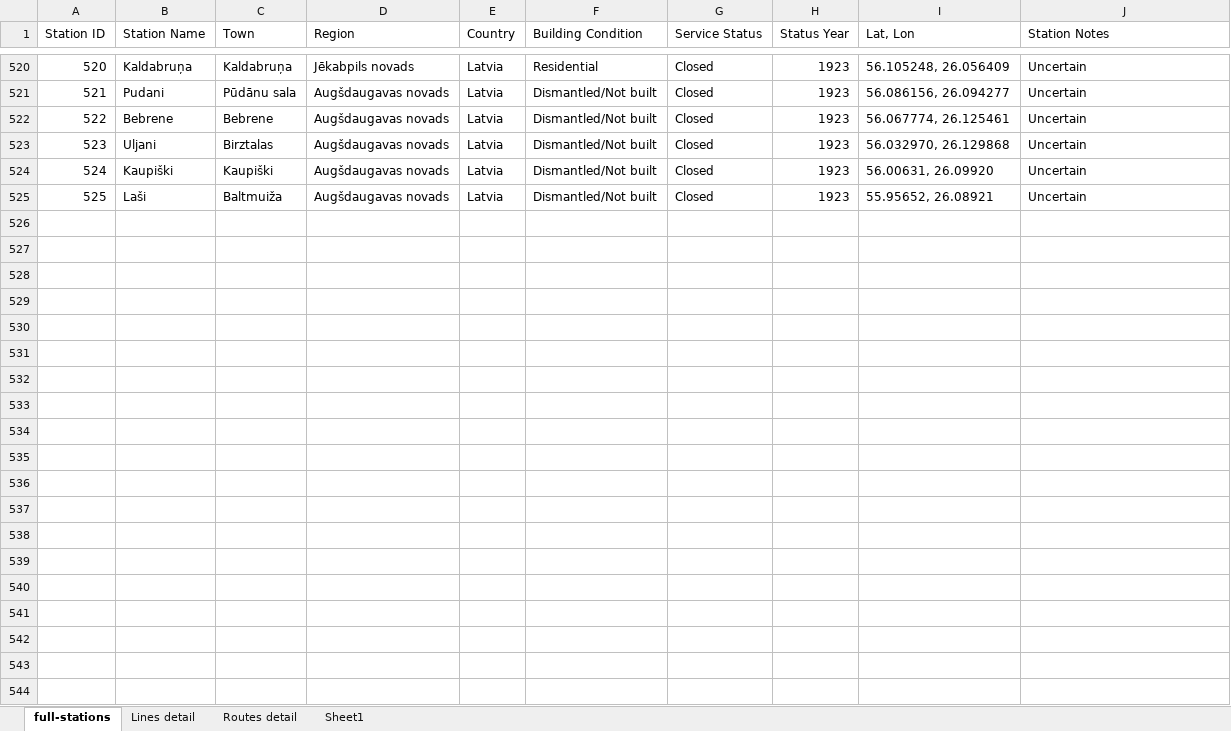
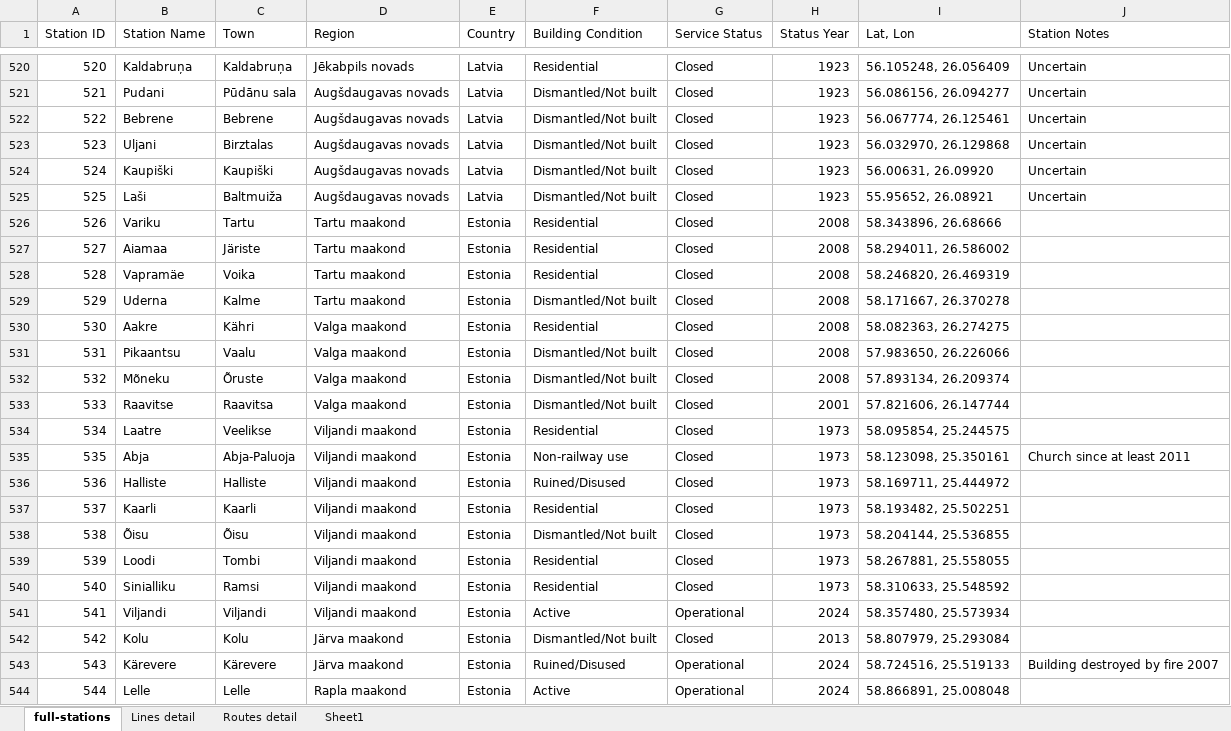
Before and after one commit to VEB152/Baltic-rails, an Excel workbook: public/data/PQ.xlsx, sheet full-stations, drawn as a sheet; only a part is shown, gaps mark what is left out; values as stored, in another font and other column widths than the file's, no borders; table styles not drawn; the diff covers the shown part only; the diff names each change by its address in the sheet, - before the commit and + after, or states it on an @@ line.

Commit message:
Added limits and several missed stations

```diff
--- a/public/data/PQ.xlsx (sheet full-stations)
+++ b/public/data/PQ.xlsx (sheet full-stations)
+row 526: 526 | Variku | Tartu | Tartu maakond | Estonia | Residential | Closed | 2008 | 58.343896, 26.68666
+row 527: 527 | Aiamaa | Järiste | Tartu maakond | Estonia | Residential | Closed | 2008 | 58.294011, 26.586002
+row 528: 528 | Vapramäe | Voika | Tartu maakond | Estonia | Residential | Closed | 2008 | 58.246820, 26.469319
+row 529: 529 | Uderna | Kalme | Tartu maakond | Estonia | Dismantled/Not built | Closed | 2008 | 58.171667, 26.370278
+row 530: 530 | Aakre | Kähri | Valga maakond | Estonia | Residential | Closed | 2008 | 58.082363, 26.274275
+row 531: 531 | Pikaantsu | Vaalu | Valga maakond | Estonia | Dismantled/Not built | Closed | 2008 | 57.983650, 26.226066
+row 532: 532 | Mõneku | Õruste | Valga maakond | Estonia | Dismantled/Not built | Closed | 2008 | 57.893134, 26.209374
+row 533: 533 | Raavitse | Raavitsa | Valga maakond | Estonia | Dismantled/Not built | Closed | 2001 | 57.821606, 26.147744
+row 534: 534 | Laatre | Veelikse | Viljandi maakond | Estonia | Residential | Closed | 1973 | 58.095854, 25.244575
+row 535: 535 | Abja | Abja-Paluoja | Viljandi maakond | Estonia | Non-railway use | Closed | 1973 | 58.123098, 25.350161 | Church since at least 2011
+row 536: 536 | Halliste | Halliste | Viljandi maakond | Estonia | Ruined/Disused | Closed | 1973 | 58.169711, 25.444972
+row 537: 537 | Kaarli | Kaarli | Viljandi maakond | Estonia | Residential | Closed | 1973 | 58.193482, 25.502251
+row 538: 538 | Õisu | Õisu | Viljandi maakond | Estonia | Dismantled/Not built | Closed | 1973 | 58.204144, 25.536855
+row 539: 539 | Loodi | Tombi | Viljandi maakond | Estonia | Residential | Closed | 1973 | 58.267881, 25.558055
+row 540: 540 | Sinialliku | Ramsi | Viljandi maakond | Estonia | Residential | Closed | 1973 | 58.310633, 25.548592
+row 541: 541 | Viljandi | Viljandi | Viljandi maakond | Estonia | Active | Operational | 2024 | 58.357480, 25.573934
+row 542: 542 | Kolu | Kolu | Järva maakond | Estonia | Dismantled/Not built | Closed | 2013 | 58.807979, 25.293084
+row 543: 543 | Kärevere | Kärevere | Järva maakond | Estonia | Ruined/Disused | Operational | 2024 | 58.724516, 25.519133 | Building destroyed by fire 2007
+row 544: 544 | Lelle | Lelle | Rapla maakond | Estonia | Active | Operational | 2024 | 58.866891, 25.008048
```
Also changed, not shown: 59 added rows and 1 edited cell elsewhere in this sheet, sheet Routes detail, sheet Lines detail, public/data/Lines.xlsx, public/data/Routes.xlsx, 4 other files.
